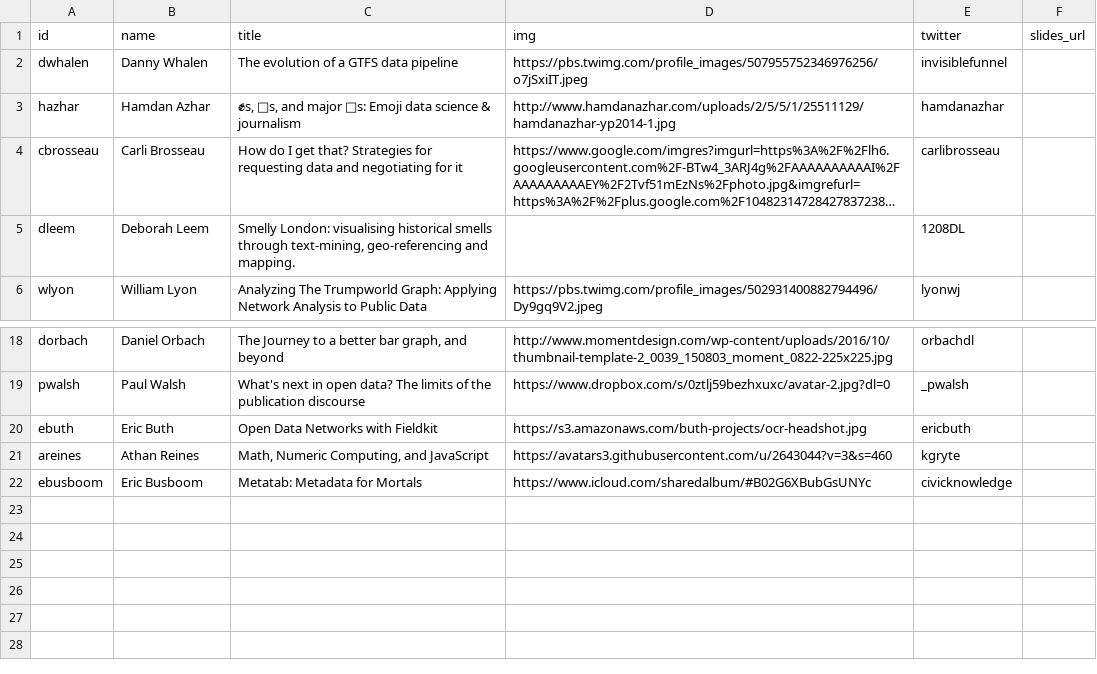
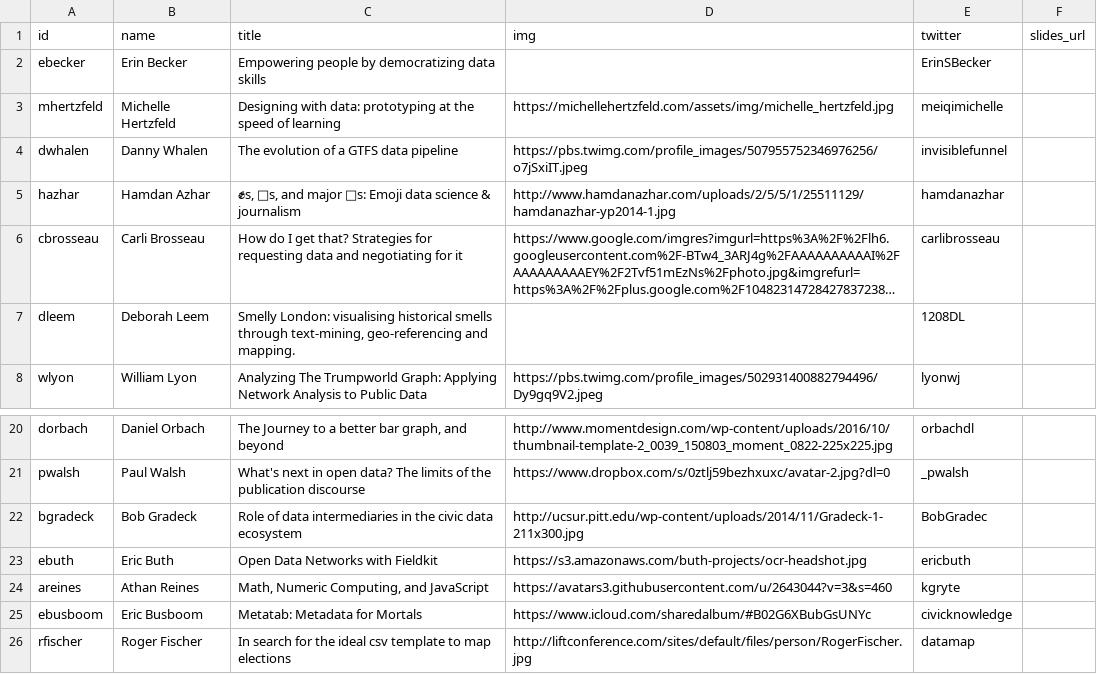
Before and after one commit to csvconf/csvconf.com, a CSV file: _data/2017_speakers.csv, drawn as a sheet; only a part is shown, gaps mark what is left out; long unchanged cells end in …; the diff names each change by its address in the sheet, - before the commit and + after, or states it on an @@ line.

Commit message:
Add more confirmed speakers

```diff
--- a/_data/2017_speakers.csv
+++ b/_data/2017_speakers.csv
+row 2: ebecker | Erin Becker | Empowering people by democratizing data skills |  | ErinSBecker
+row 3: mhertzfeld | Michelle Hertzfeld | Designing with data: prototyping at the speed of learning | https://michellehertzfeld.com/assets/img/michelle_hertzfeld.jpg | meiqimichelle
+row 22: bgradeck | Bob Gradeck | Role of data intermediaries in the civic data ecosystem | http://ucsur.pitt.edu/wp-content/uploads/2014/11/Gradeck-1-211x300.jpg | BobGradec
+row 26: rfischer | Roger Fischer | In search for the ideal csv template to map elections | http://liftconference.com/sites/default/files/person/RogerFischer.jpg | datamap
```
